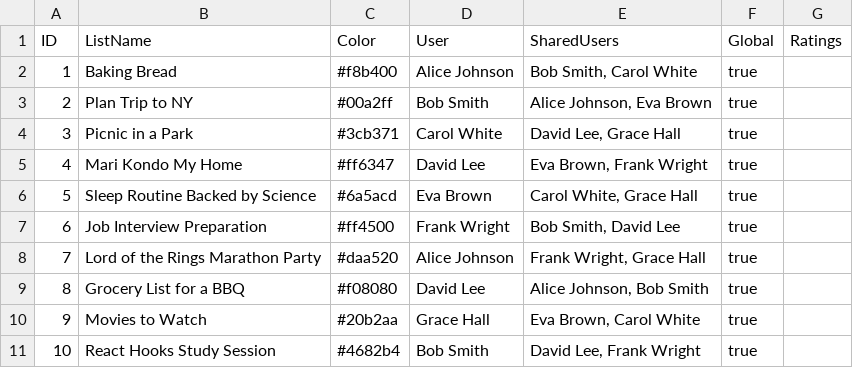
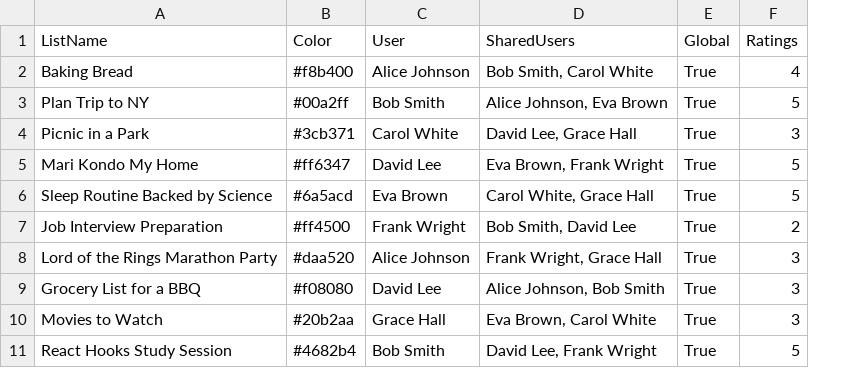
Before and after one commit to cookingnoob/rtc-final-project, a CSV file: src/config/csvs/lists.csv, drawn as a sheet; removed rows and columns are numbered as before the commit, all else as after; the diff names each change by its address in the sheet, - before the commit and + after, or states it on an @@ line.

```diff
--- a/src/config/csvs/lists.csv
+++ b/src/config/csvs/lists.csv
-column A (ID), rows 2-11: 1 | 2 | 3 | 4 | 5 | 6 | 7 | 8 | 9 | 10
-E2:E11 (Global): true
+E2:E11 (Global): True
-F2 (Ratings): (empty)
+F2 (Ratings): 4
-F3 (Ratings): (empty)
+F3 (Ratings): 5
-F4 (Ratings): (empty)
+F4 (Ratings): 3
-F5:F6 (Ratings): (empty)
+F5:F6 (Ratings): 5
-F7 (Ratings): (empty)
+F7 (Ratings): 2
-F8:F10 (Ratings): (empty)
+F8:F10 (Ratings): 3
-F11 (Ratings): (empty)
+F11 (Ratings): 5
```
Also changed, not shown: src/config/csvs/to-dos.csv.
